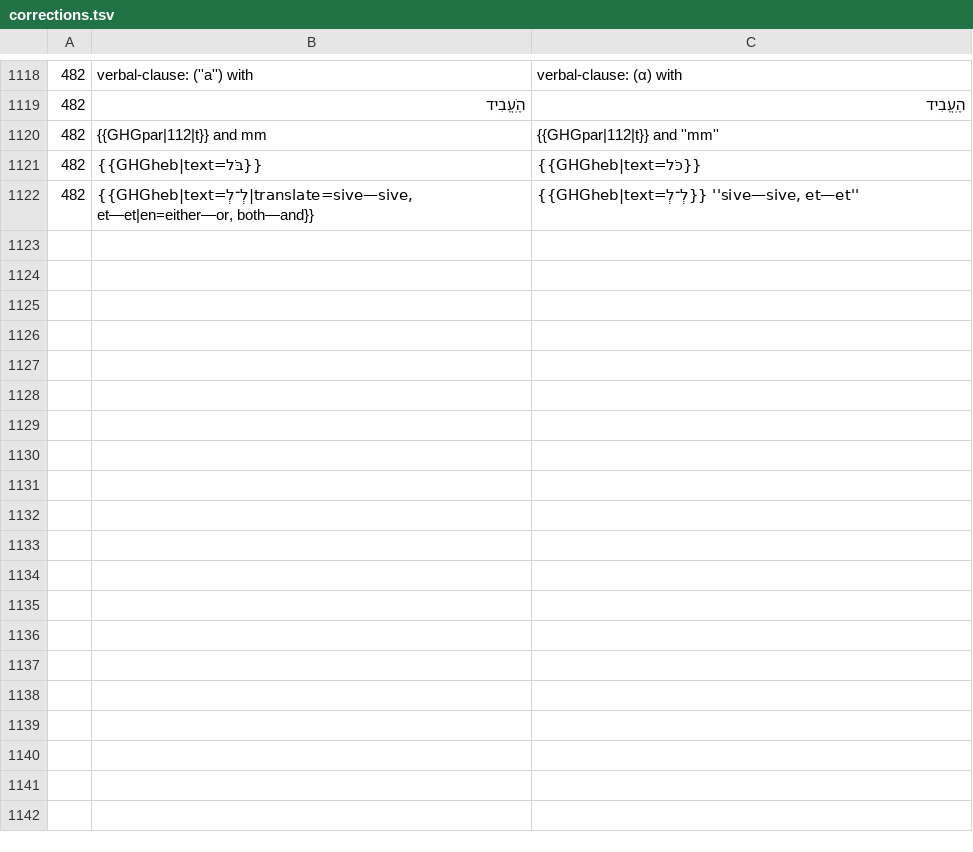
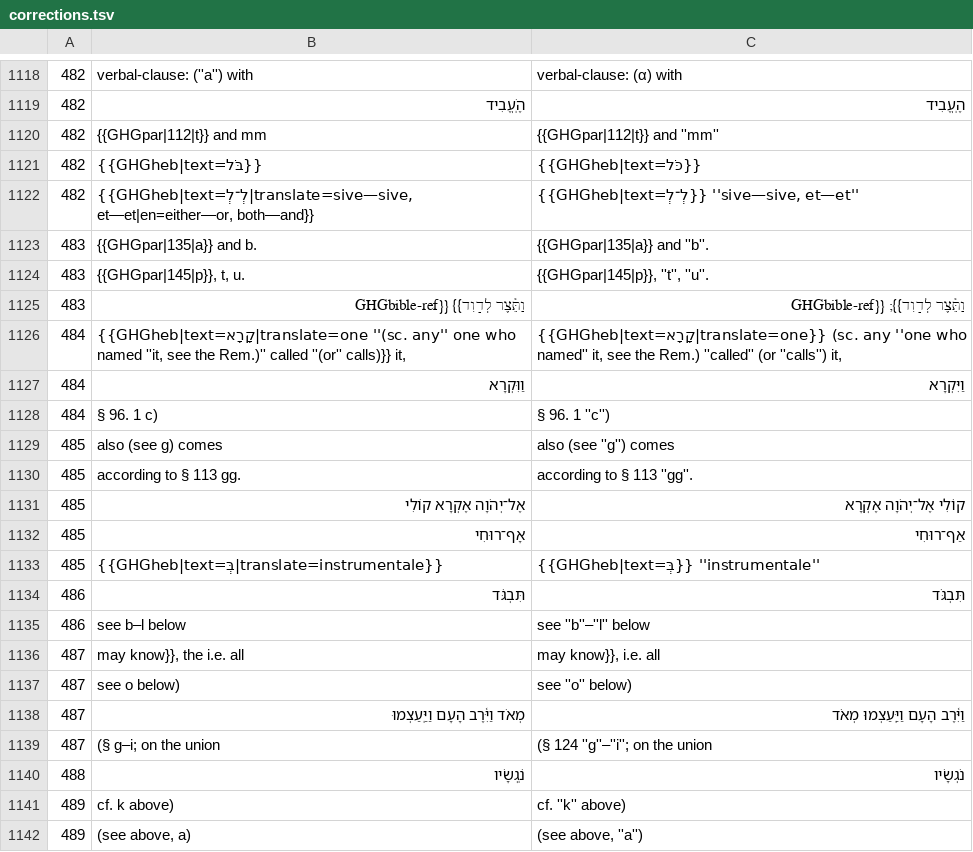
Before and after one commit to mitchellpalermo/Genesius-grammar, a TSV file: gesenius/proof/corrections.tsv, drawn as a sheet; only a part is shown, gaps mark what is left out; the diff covers the shown part only.

```diff
--- a/gesenius/proof/corrections.tsv
+++ b/gesenius/proof/corrections.tsv
@@ -1122 +1122,21 @@
 482	{{GHGheb|text=לְ־לְ|translate=sive—sive, et—et|en=either—or, both—and}}	{{GHGheb|text=לְ־לְ}} ''sive—sive, et—et''
+483	{{GHGpar|135|a}} and b.	{{GHGpar|135|a}} and ''b''.
+483	{{GHGpar|145|p}}, t, u.	{{GHGpar|145|p}}, ''t'', ''u''.
+483	וַתֵּ֫צֶר לְדָוִד}} {{GHGbible-ref	וַתֵּ֫צֶר לְדָוִד}}; {{GHGbible-ref
+484	{{GHGheb|text=קָרָא|translate=one ''(sc. any'' one who named ''it, see the Rem.)'' called ''(or'' calls)}} it,	{{GHGheb|text=קָרָא|translate=one}} (sc. any ''one who named'' it, see the Rem.) ''called'' (or ''calls'') it,
+484	וַוִּקְרָא	וַיִּקְרָא
+484	§ 96. 1 c)	§ 96. 1 ''c'')
+485	also (see g) comes	also (see ''g'') comes
+485	according to § 113 gg.	according to § 113 ''gg''.
+485	אֶל־יְהֹוָה אֶקְרָא קוֹלִי	קוֹלִי אֶל־יְהֹוָה אֶקְרָא
+485	אָף־רוּחִי	אַף־רוּחִי
+485	{{GHGheb|text=בְּ|translate=instrumentale}}	{{GHGheb|text=בְּ}} ''instrumentale''
+486	תִּבְגּׄד	תִּבְגֹּד
+486	see b–l below	see ''b''–''l'' below
+487	may know}}, the i.e. all	may know}}, i.e. all
+487	see o below)	see ''o'' below)
+487	מְאֹד וַיִּ֫רֶב הָעָם וַיַּֽעַצְמוּ	וַיִּ֫רֶב הָעָם וַיַּֽעַצְמוּ מְאֹד
+487	(§ g–i; on the union	(§ 124 ''g''–''i''; on the union
+488	נֽׄגְשָׂיו	נֹגְשָׂיו
+489	cf. k above)	cf. ''k'' above)
+489	(see above, a)	(see above, ''a'')
```
Also changed, not shown: 22 added rows elsewhere in this file, gesenius/proof/review.tsv, gesenius/proof/runs.tsv, 13 other files.
